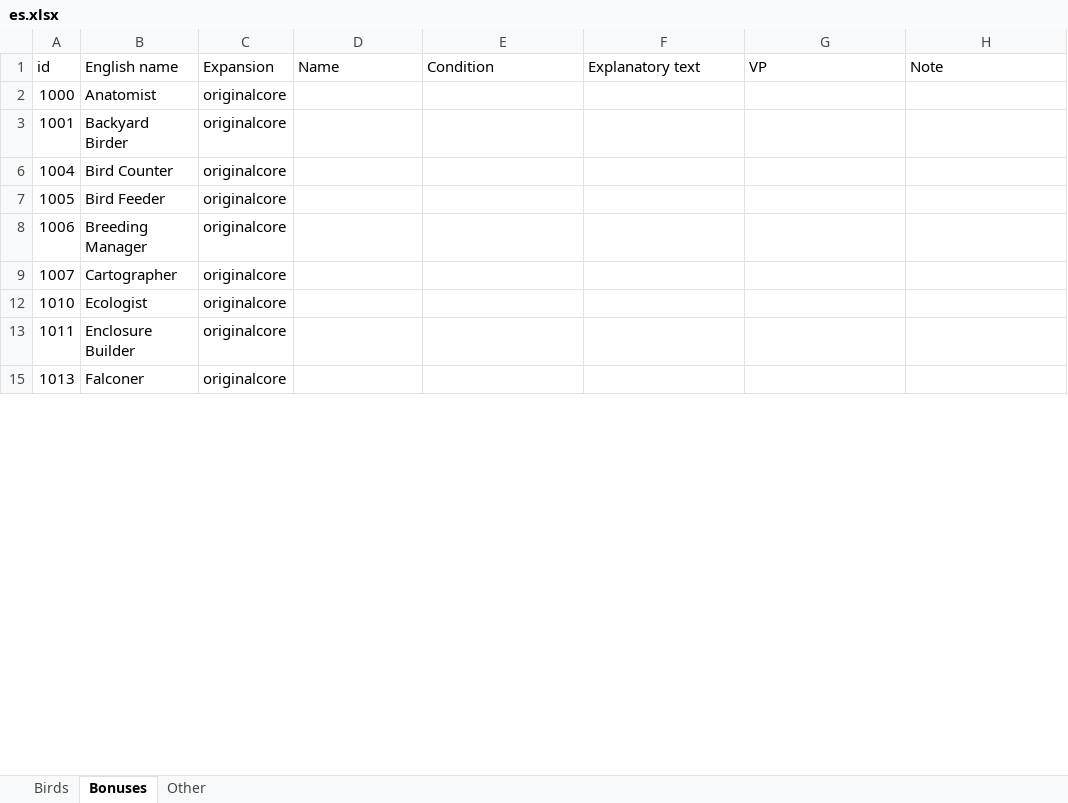
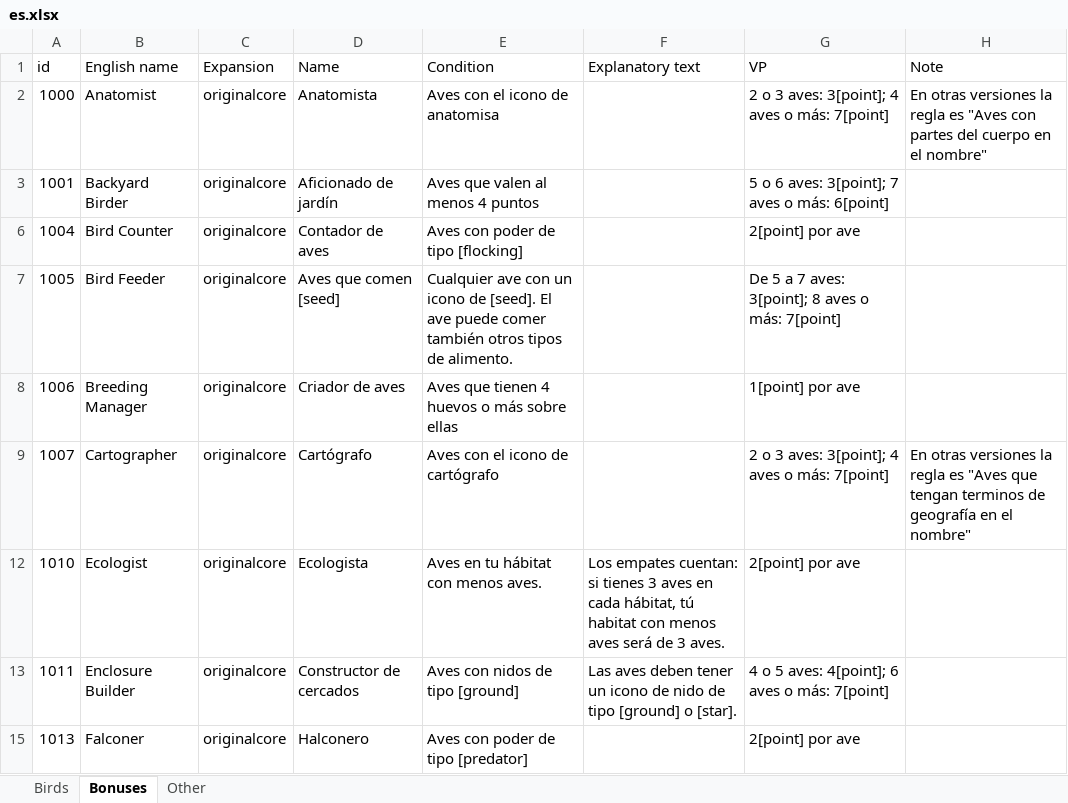
Before and after one commit to navarog/wingsearch, an Excel workbook: i18n/es.xlsx, sheet Bonuses, drawn as a sheet; only a part is shown; values as stored, in another font and other column widths than the file's, no borders; table styles not drawn; the diff covers the shown part only; the diff names each change by its address in the sheet, - before the commit and + after, or states it on an @@ line.

```diff
--- a/i18n/es.xlsx (sheet Bonuses)
+++ b/i18n/es.xlsx (sheet Bonuses)
-D2 (Name): (empty)
+D2 (Name): Anatomista
-E2 (Condition): (empty)
+E2 (Condition): Aves con el icono de anatomisa
-G2 (VP): (empty)
+G2 (VP): 2 o 3 aves: 3[point]; 4 aves o más: 7[point]
-H2 (Note): (empty)
+H2 (Note): En otras versiones la regla es "Aves con partes del cuerpo en el nombre"
-D3 (Name): (empty)
+D3 (Name): Aficionado de jardín
-E3 (Condition): (empty)
+E3 (Condition): Aves que valen al menos 4 puntos
-G3 (VP): (empty)
+G3 (VP): 5 o 6 aves: 3[point]; 7 aves o más: 6[point]
-D6 (Name): (empty)
+D6 (Name): Contador de aves
-E6 (Condition): (empty)
+E6 (Condition): Aves con poder de tipo [flocking]
-G6 (VP): (empty)
+G6 (VP): 2[point] por ave
-D7 (Name): (empty)
+D7 (Name): Aves que comen [seed]
-E7 (Condition): (empty)
+E7 (Condition): Cualquier ave con un icono de [seed]. El ave puede comer también otros tipos de alimento.
-G7 (VP): (empty)
+G7 (VP): De 5 a 7 aves: 3[point]; 8 aves o más: 7[point]
-D8 (Name): (empty)
+D8 (Name): Criador de aves
-E8 (Condition): (empty)
+E8 (Condition): Aves que tienen 4 huevos o más sobre ellas
-G8 (VP): (empty)
+G8 (VP): 1[point] por ave
-D9 (Name): (empty)
+D9 (Name): Cartógrafo
-E9 (Condition): (empty)
+E9 (Condition): Aves con el icono de cartógrafo
-G9 (VP): (empty)
+G9 (VP): 2 o 3 aves: 3[point]; 4 aves o más: 7[point]
-H9 (Note): (empty)
+H9 (Note): En otras versiones la regla es "Aves que tengan terminos de geografía en el nombre"
-D12 (Name): (empty)
+D12 (Name): Ecologista
-E12 (Condition): (empty)
+E12 (Condition): Aves en tu hábitat con menos aves.
-F12 (Explanatory text): (empty)
+F12 (Explanatory text): Los empates cuentan: si tienes 3 aves en cada hábitat, tú habitat con menos aves será de 3 aves.
-G12 (VP): (empty)
+G12 (VP): 2[point] por ave
-D13 (Name): (empty)
+D13 (Name): Constructor de cercados
-E13 (Condition): (empty)
+E13 (Condition): Aves con nidos de tipo [ground]
-F13 (Explanatory text): (empty)
+F13 (Explanatory text): Las aves deben tener un icono de nido de tipo [ground] o [star].
-G13 (VP): (empty)
+G13 (VP): 4 o 5 aves: 4[point]; 6 aves o más: 7[point]
-D15 (Name): (empty)
+D15 (Name): Halconero
-E15 (Condition): (empty)
+E15 (Condition): Aves con poder de tipo [predator]
-G15 (VP): (empty)
+G15 (VP): 2[point] por ave
```
Also changed, not shown: 63 edited cells elsewhere in this sheet, sheet Birds.
